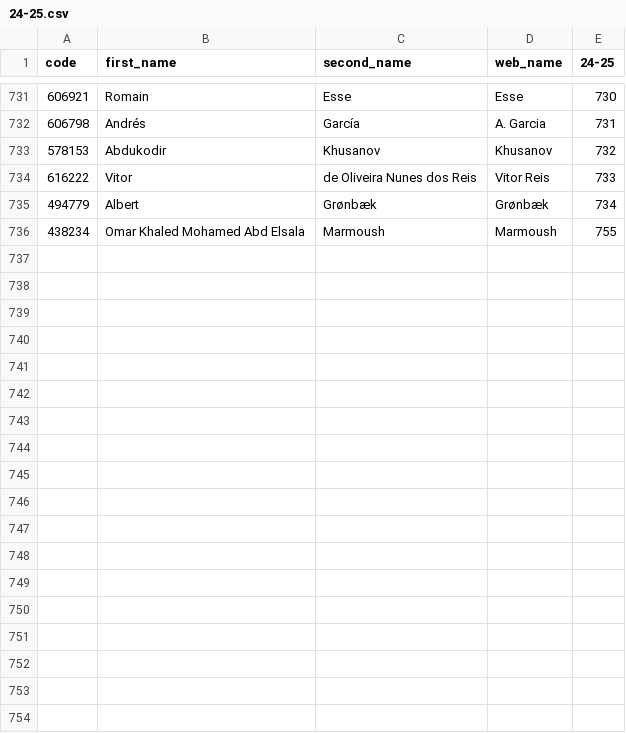
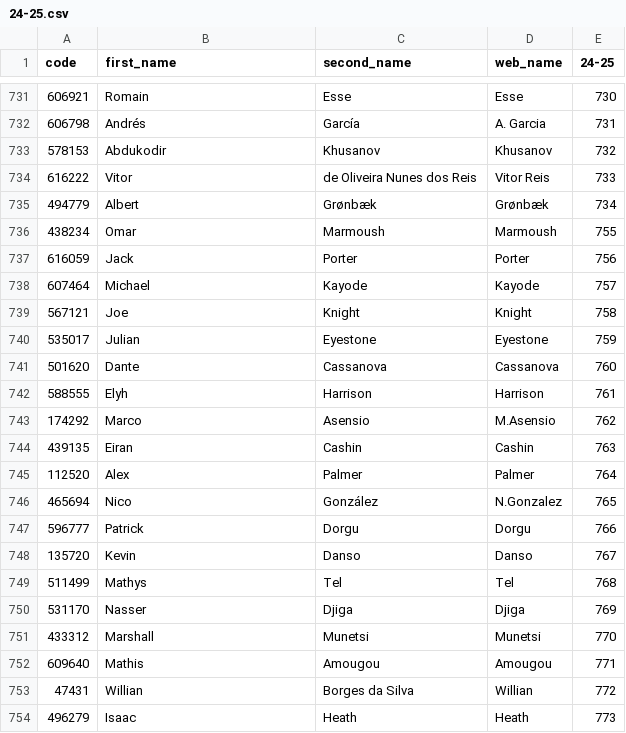
Before and after one commit to ChrisMusson/FPL-ID-Map, a CSV file: FPL/24-25.csv, drawn as a sheet; only a part is shown, gaps mark what is left out; the diff covers the shown part only.

Commit message:
Add new players

```diff
--- a/FPL/24-25.csv
+++ b/FPL/24-25.csv
@@ -735,2 +735,20 @@ code,first_name,second_name,web_name,24-25
 494779,Albert,Grønbæk,Grønbæk,734
-438234,Omar Khaled Mohamed Abd Elsala,Marmoush,Marmoush,755
+438234,Omar,Marmoush,Marmoush,755
+616059,Jack,Porter,Porter,756
+607464,Michael,Kayode,Kayode,757
+567121,Joe,Knight,Knight,758
+535017,Julian,Eyestone,Eyestone,759
+501620,Dante,Cassanova,Cassanova,760
+588555,Elyh,Harrison,Harrison,761
+174292,Marco,Asensio,M.Asensio,762
+439135,Eiran,Cashin,Cashin,763
+112520,Alex,Palmer,Palmer,764
+465694,Nico,González,N.Gonzalez,765
+596777,Patrick,Dorgu,Dorgu,766
+135720,Kevin,Danso,Danso,767
+511499,Mathys,Tel,Tel,768
+531170,Nasser,Djiga,Djiga,769
+433312,Marshall,Munetsi,Munetsi,770
+609640,Mathis,Amougou,Amougou,771
+47431,Willian,Borges da Silva,Willian,772
+496279,Isaac,Heath,Heath,773
```
Also changed, not shown: 16 added rows elsewhere in this file.
